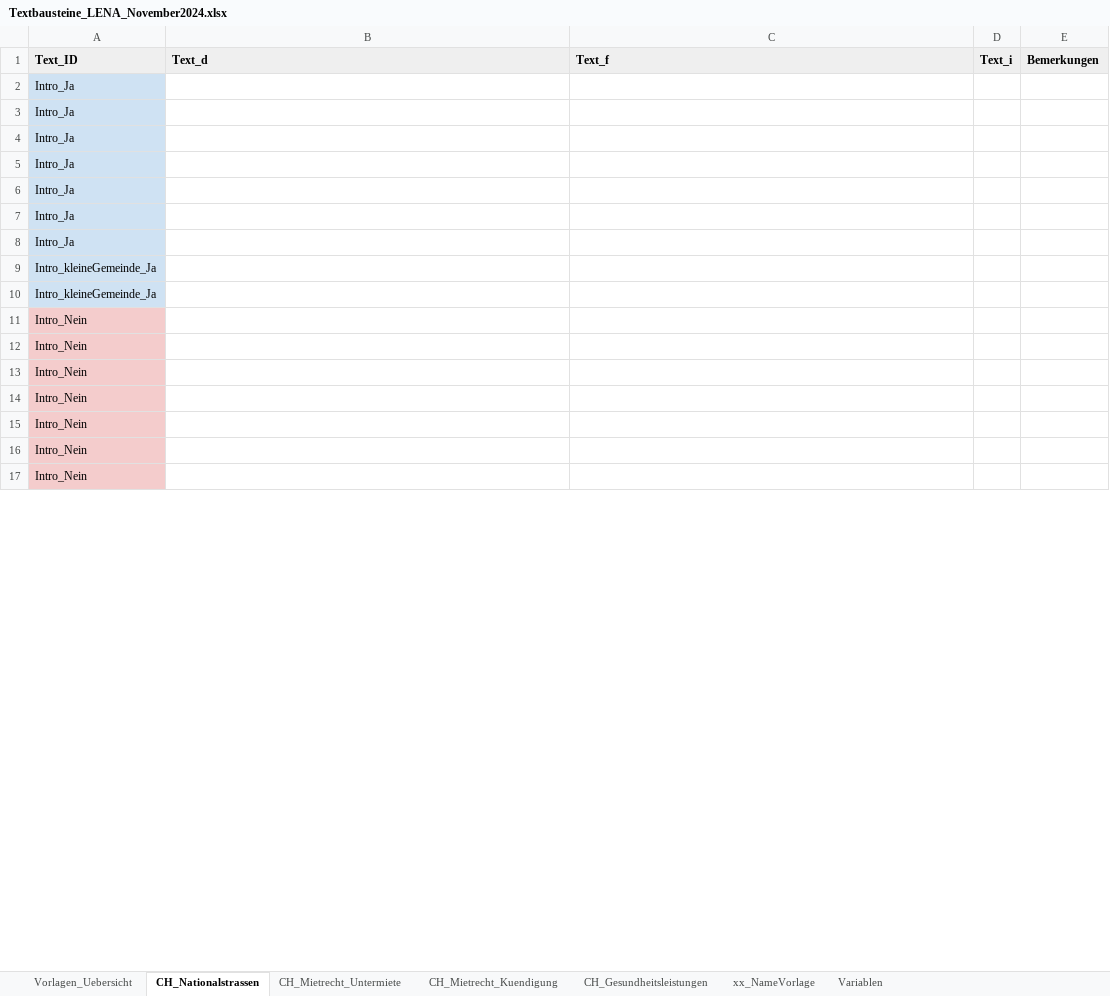
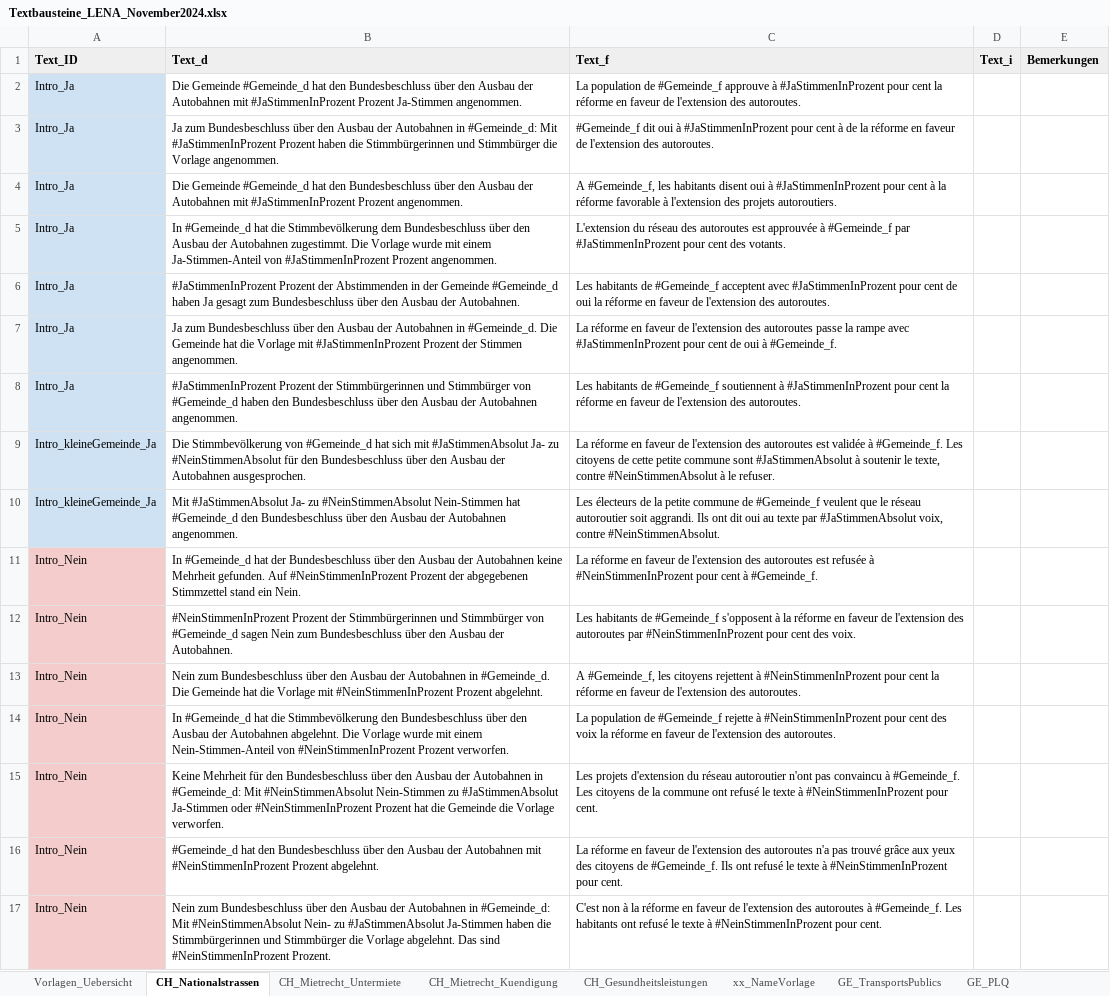
Before and after one commit to awp-finanznachrichten/lena_november2024, an Excel workbook: Texte/Textbausteine_LENA_November2024.xlsx, sheet CH_Nationalstrassen, drawn as a sheet; only a part is shown; values as stored, in another font and other column widths than the file's, no borders; charts and pictures not drawn; the diff covers the shown part only; the diff names each change by its address in the sheet, - before the commit and + after, or states it on an @@ line.

```diff
--- a/Texte/Textbausteine_LENA_November2024.xlsx (sheet CH_Nationalstrassen)
+++ b/Texte/Textbausteine_LENA_November2024.xlsx (sheet CH_Nationalstrassen)
+sheet tab: GE_TransportsPublics
+sheet tab: GE_PLQ
-B2 (Text_d): (empty)
+B2 (Text_d): Die Gemeinde #Gemeinde_d hat den Bundesbeschluss über den Ausbau der Autobahnen mit #JaStimmenInProzent Prozent Ja-Stimmen angenommen.
-C2 (Text_f): (empty)
+C2 (Text_f): La population de #Gemeinde_f approuve à #JaStimmenInProzent pour cent la réforme en faveur de l'extension des autoroutes.
-B3 (Text_d): (empty)
+B3 (Text_d): Ja zum Bundesbeschluss über den Ausbau der Autobahnen in #Gemeinde_d: Mit #JaStimmenInProzent Prozent haben die Stimmbürgerinnen und Stimmbürger die Vorlage angenommen.
-C3 (Text_f): (empty)
+C3 (Text_f): #Gemeinde_f dit oui à #JaStimmenInProzent pour cent à de la réforme en faveur de l'extension des autoroutes.
-B4 (Text_d): (empty)
+B4 (Text_d): Die Gemeinde #Gemeinde_d hat den Bundesbeschluss über den Ausbau der Autobahnen mit #JaStimmenInProzent Prozent angenommen.
-C4 (Text_f): (empty)
+C4 (Text_f): A #Gemeinde_f, les habitants disent oui à #JaStimmenInProzent pour cent à la réforme favorable à l'extension des projets autoroutiers.
-B5 (Text_d): (empty)
+B5 (Text_d): In #Gemeinde_d hat die Stimmbevölkerung dem Bundesbeschluss über den Ausbau der Autobahnen zugestimmt. Die Vorlage wurde mit einem Ja-Stimmen-Anteil von #JaStimmenInProzent Prozent angenommen.
-C5 (Text_f): (empty)
+C5 (Text_f): L'extension du réseau des autoroutes est approuvée à #Gemeinde_f par #JaStimmenInProzent pour cent des votants.
-B6 (Text_d): (empty)
+B6 (Text_d): #JaStimmenInProzent Prozent der Abstimmenden in der Gemeinde #Gemeinde_d haben Ja gesagt zum Bundesbeschluss über den Ausbau der Autobahnen.
-C6 (Text_f): (empty)
+C6 (Text_f): Les habitants de #Gemeinde_f acceptent avec #JaStimmenInProzent pour cent de oui la réforme en faveur de l'extension des autoroutes.
-B7 (Text_d): (empty)
+B7 (Text_d): Ja zum Bundesbeschluss über den Ausbau der Autobahnen in #Gemeinde_d. Die Gemeinde hat die Vorlage mit #JaStimmenInProzent Prozent der Stimmen angenommen.
-C7 (Text_f): (empty)
+C7 (Text_f): La réforme en faveur de l'extension des autoroutes passe la rampe avec #JaStimmenInProzent pour cent de oui à #Gemeinde_f.
-B8 (Text_d): (empty)
+B8 (Text_d): #JaStimmenInProzent Prozent der Stimmbürgerinnen und Stimmbürger von #Gemeinde_d haben den Bundesbeschluss über den Ausbau der Autobahnen angenommen.
-C8 (Text_f): (empty)
+C8 (Text_f): Les habitants de #Gemeinde_f soutiennent à #JaStimmenInProzent pour cent la réforme en faveur de l'extension des autoroutes.
-B9 (Text_d): (empty)
+B9 (Text_d): Die Stimmbevölkerung von #Gemeinde_d hat sich mit #JaStimmenAbsolut Ja- zu #NeinStimmenAbsolut für den Bundesbeschluss über den Ausbau der Autobahnen ausgesprochen.
-C9 (Text_f): (empty)
+C9 (Text_f): La réforme en faveur de l'extension des autoroutes est validée à #Gemeinde_f. Les citoyens de cette petite commune sont #JaStimmenAbsolut à soutenir le texte, contre #NeinStimmenAbsolut à le refuser.
-B10 (Text_d): (empty)
+B10 (Text_d): Mit #JaStimmenAbsolut Ja- zu #NeinStimmenAbsolut Nein-Stimmen hat #Gemeinde_d den Bundesbeschluss über den Ausbau der Autobahnen angenommen.
-C10 (Text_f): (empty)
+C10 (Text_f): Les électeurs de la petite commune de #Gemeinde_f veulent que le réseau autoroutier soit aggrandi. Ils ont dit oui au texte par #JaStimmenAbsolut voix, contre #NeinStimmenAbsolut.
-B11 (Text_d): (empty)
+B11 (Text_d): In #Gemeinde_d hat der Bundesbeschluss über den Ausbau der Autobahnen keine Mehrheit gefunden. Auf #NeinStimmenInProzent Prozent der abgegebenen Stimmzettel stand ein Nein.
-C11 (Text_f): (empty)
+C11 (Text_f): La réforme en faveur de l'extension des autoroutes est refusée à #NeinStimmenInProzent pour cent à #Gemeinde_f.
-B12 (Text_d): (empty)
+B12 (Text_d): #NeinStimmenInProzent Prozent der Stimmbürgerinnen und Stimmbürger von #Gemeinde_d sagen Nein zum Bundesbeschluss über den Ausbau der Autobahnen.
-C12 (Text_f): (empty)
+C12 (Text_f): Les habitants de #Gemeinde_f s'opposent à la réforme en faveur de l'extension des autoroutes par #NeinStimmenInProzent pour cent des voix.
-B13 (Text_d): (empty)
+B13 (Text_d): Nein zum Bundesbeschluss über den Ausbau der Autobahnen in #Gemeinde_d. Die Gemeinde hat die Vorlage mit #NeinStimmenInProzent Prozent abgelehnt.
-C13 (Text_f): (empty)
+C13 (Text_f): A #Gemeinde_f, les citoyens rejettent à #NeinStimmenInProzent pour cent la réforme en faveur de l'extension des autoroutes.
-B14 (Text_d): (empty)
+B14 (Text_d): In #Gemeinde_d hat die Stimmbevölkerung den Bundesbeschluss über den Ausbau der Autobahnen abgelehnt. Die Vorlage wurde mit einem Nein-Stimmen-Anteil von #NeinStimmenInProzent Prozent verworfen.
-C14 (Text_f): (empty)
+C14 (Text_f): La population de #Gemeinde_f rejette à #NeinStimmenInProzent pour cent des voix la réforme en faveur de l'extension des autoroutes.
-B15 (Text_d): (empty)
+B15 (Text_d): Keine Mehrheit für den Bundesbeschluss über den Ausbau der Autobahnen in #Gemeinde_d: Mit #NeinStimmenAbsolut Nein-Stimmen zu #JaStimmenAbsolut Ja-Stimmen oder #NeinStimmenInProzent Prozent hat die Gemeinde die Vorlage verworfen.
-C15 (Text_f): (empty)
+C15 (Text_f): Les projets d'extension du réseau autoroutier n'ont pas convaincu à #Gemeinde_f. Les citoyens de la commune ont refusé le texte à #NeinStimmenInProzent pour cent.
-B16 (Text_d): (empty)
+B16 (Text_d): #Gemeinde_d hat den Bundesbeschluss über den Ausbau der Autobahnen mit #NeinStimmenInProzent Prozent abgelehnt.
-C16 (Text_f): (empty)
+C16 (Text_f): La réforme en faveur de l'extension des autoroutes n'a pas trouvé grâce aux yeux des citoyens de #Gemeinde_f. Ils ont refusé le texte à #NeinStimmenInProzent pour cent.
-B17 (Text_d): (empty)
+B17 (Text_d): Nein zum Bundesbeschluss über den Ausbau der Autobahnen in #Gemeinde_d: Mit #NeinStimmenAbsolut Nein- zu #JaStimmenAbsolut Ja-Stimmen haben die Stimmbürgerinnen und Stimmbürger die Vorlage abgelehnt. Das sind #NeinStimmenInProzent Prozent.
-C17 (Text_f): (empty)
+C17 (Text_f): C'est non à la réforme en faveur de l'extension des autoroutes à #Gemeinde_f. Les habitants ont refusé le texte à #NeinStimmenInProzent pour cent.
```
Also changed, not shown: 34 edited cells elsewhere in this sheet, sheet CH_Mietrecht_Untermiete, sheet CH_Gesundheitsleistungen, sheet CH_Mietrecht_Kuendigung, sheet Vorlagen_Uebersicht, other sheet tabs, charts or pictures, Texte/Textbausteine Vot-Tool 2.0.xlsx, 43 other files.
